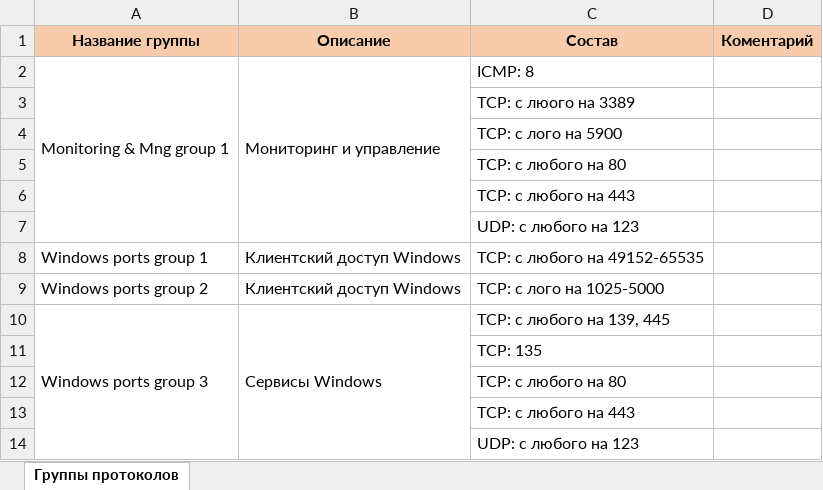
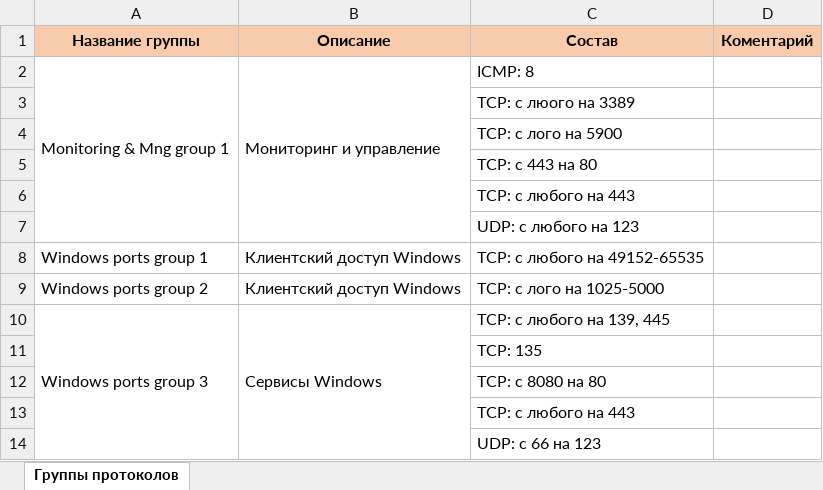
Before and after one commit to RAdKuzur/ASU, an Excel workbook: Базы и хранилища данных/Зачёт/Логином зачет/Группы протоколов.xlsx, sheet Группы протоколов, drawn as a sheet; values as stored, in another font and other column widths than the file's, no borders; the diff names each change by its address in the sheet, - before the commit and + after, or states it on an @@ line.

```diff
--- a/Базы и хранилища данных/Зачёт/Логином зачет/Группы протоколов.xlsx (sheet Группы протоколов)
+++ b/Базы и хранилища данных/Зачёт/Логином зачет/Группы протоколов.xlsx (sheet Группы протоколов)
-C5 (Состав): TCP: с любого на 80
+C5 (Состав): TCP: с 443 на 80
-C12 (Состав): TCP: с любого на 80
+C12 (Состав): TCP: с 8080 на 80
-C14 (Состав): UDP: с любого на 123
+C14 (Состав): UDP: с 66 на 123
```
Also changed, not shown: 5 other files.
